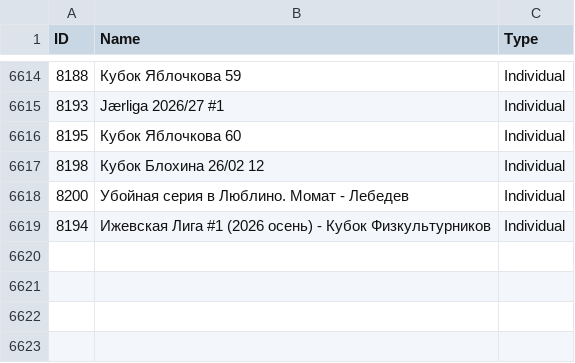
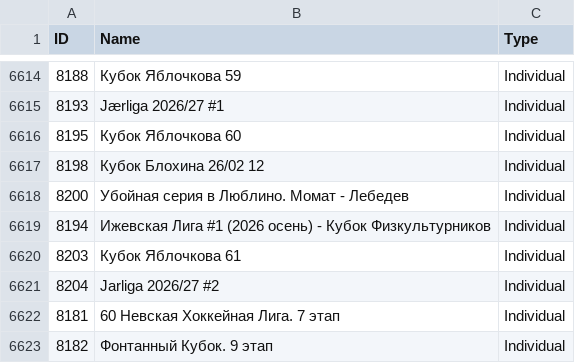
Before and after one commit to amundfylling/Scorpion-Scraper-2.0, a CSV file: data/tournament_data.csv, drawn as a sheet; only a part is shown, gaps mark what is left out.

```diff
--- a/data/tournament_data.csv
+++ b/data/tournament_data.csv
@@ -6619 +6619,5 @@ ID,Name,Type
 8194,Ижевская Лига #1 (2026 осень) - Кубок Физкультурников,Individual
+8203,Кубок Яблочкова 61,Individual
+8204,Jarliga 2026/27 #2,Individual
+8181,60 Невская Хоккейная Лига. 7 этап,Individual
+8182,Фонтанный Кубок. 9 этап,Individual
```
Also changed, not shown: 3 other files.
